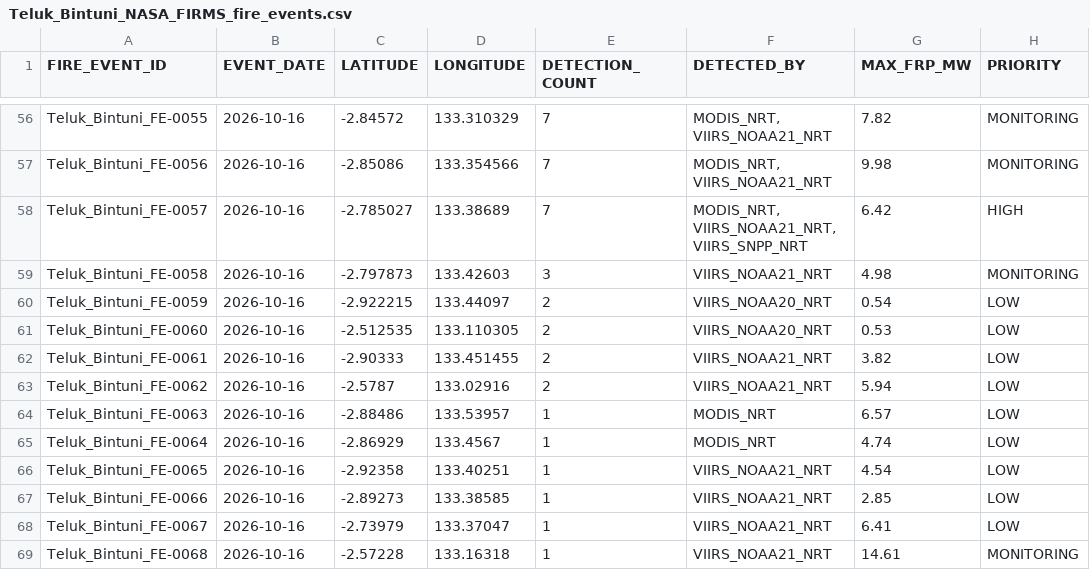
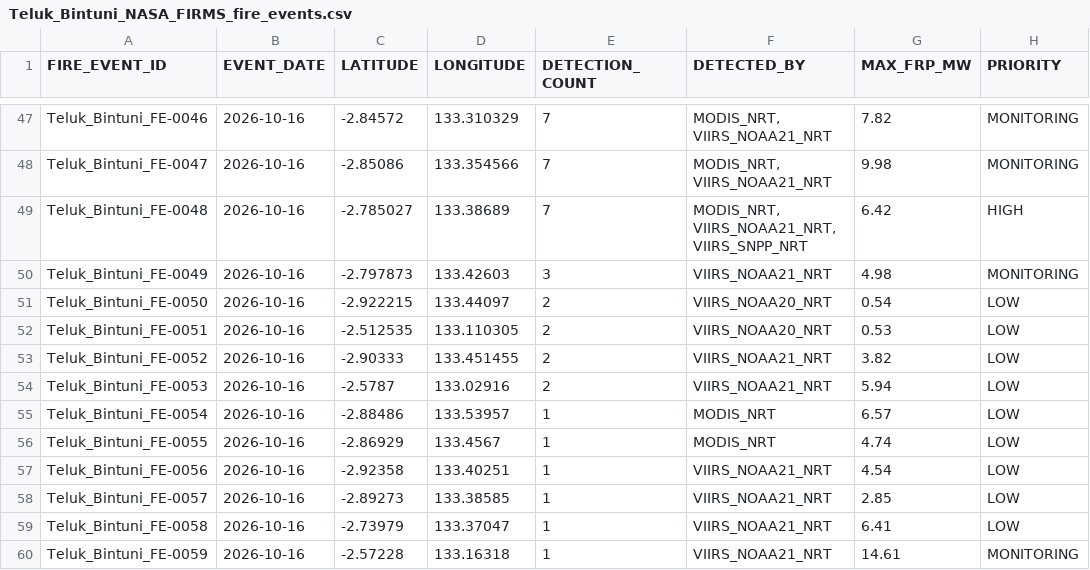
Before and after one commit to Indrmlnaa/Fire_Monitoring, a CSV file: data/v2/processed/Teluk_Bintuni_NASA_FIRMS_fire_events.csv, drawn as a sheet; only a part is shown, gaps mark what is left out; addresses are those after the commit; the diff covers the shown part only; the diff names each change by its address in the sheet, - before the commit and + after, or states it on an @@ line.

```diff
--- a/data/v2/processed/Teluk_Bintuni_NASA_FIRMS_fire_events.csv
+++ b/data/v2/processed/Teluk_Bintuni_NASA_FIRMS_fire_events.csv
-A47 (FIRE_EVENT_ID): Teluk_Bintuni_FE-0055
+A47 (FIRE_EVENT_ID): Teluk_Bintuni_FE-0046
-A48 (FIRE_EVENT_ID): Teluk_Bintuni_FE-0056
+A48 (FIRE_EVENT_ID): Teluk_Bintuni_FE-0047
-A49 (FIRE_EVENT_ID): Teluk_Bintuni_FE-0057
+A49 (FIRE_EVENT_ID): Teluk_Bintuni_FE-0048
-A50 (FIRE_EVENT_ID): Teluk_Bintuni_FE-0058
+A50 (FIRE_EVENT_ID): Teluk_Bintuni_FE-0049
-A51 (FIRE_EVENT_ID): Teluk_Bintuni_FE-0059
+A51 (FIRE_EVENT_ID): Teluk_Bintuni_FE-0050
-A52 (FIRE_EVENT_ID): Teluk_Bintuni_FE-0060
+A52 (FIRE_EVENT_ID): Teluk_Bintuni_FE-0051
-A53 (FIRE_EVENT_ID): Teluk_Bintuni_FE-0061
+A53 (FIRE_EVENT_ID): Teluk_Bintuni_FE-0052
-A54 (FIRE_EVENT_ID): Teluk_Bintuni_FE-0062
+A54 (FIRE_EVENT_ID): Teluk_Bintuni_FE-0053
-A55 (FIRE_EVENT_ID): Teluk_Bintuni_FE-0063
+A55 (FIRE_EVENT_ID): Teluk_Bintuni_FE-0054
-A56 (FIRE_EVENT_ID): Teluk_Bintuni_FE-0064
+A56 (FIRE_EVENT_ID): Teluk_Bintuni_FE-0055
-A57 (FIRE_EVENT_ID): Teluk_Bintuni_FE-0065
+A57 (FIRE_EVENT_ID): Teluk_Bintuni_FE-0056
-A58 (FIRE_EVENT_ID): Teluk_Bintuni_FE-0066
+A58 (FIRE_EVENT_ID): Teluk_Bintuni_FE-0057
-A59 (FIRE_EVENT_ID): Teluk_Bintuni_FE-0067
+A59 (FIRE_EVENT_ID): Teluk_Bintuni_FE-0058
-A60 (FIRE_EVENT_ID): Teluk_Bintuni_FE-0068
+A60 (FIRE_EVENT_ID): Teluk_Bintuni_FE-0059
```
Also changed, not shown: 9 removed rows and 45 edited cells elsewhere in this file, data/v2/processed/OKI_fire_events_rainfall.csv, data/v2/processed/Teluk_Bintuni_NASA_FIRMS_spatial_analysis.csv, 2 other files.
